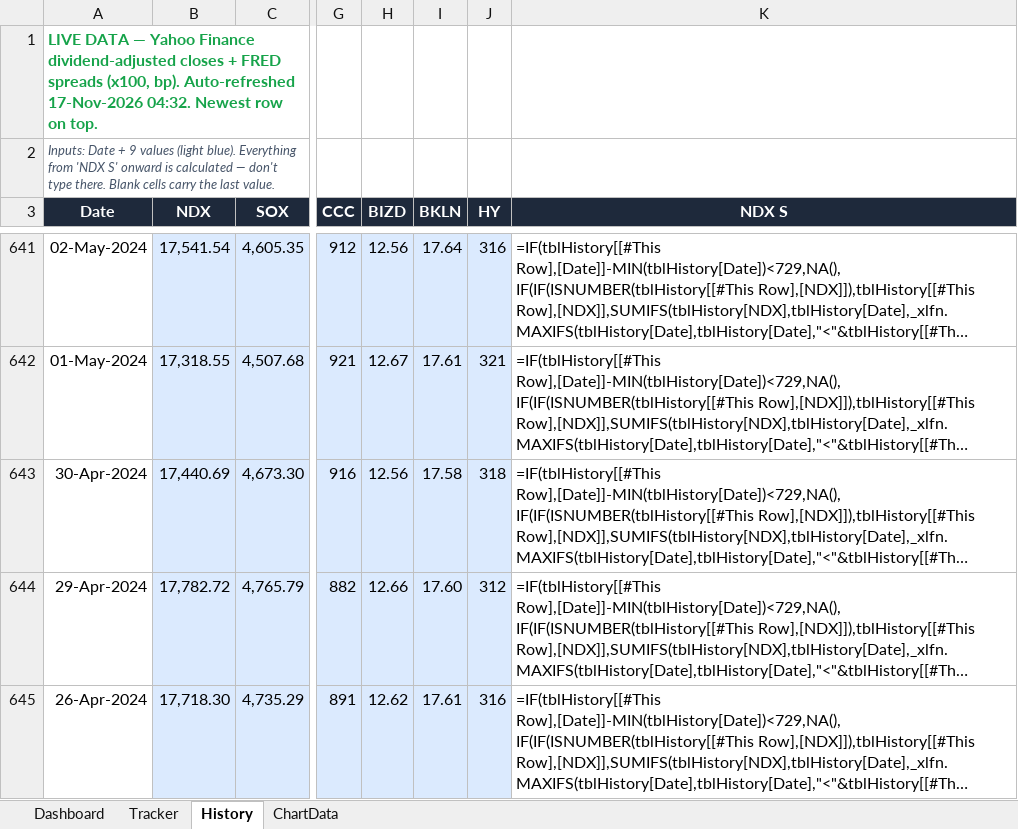
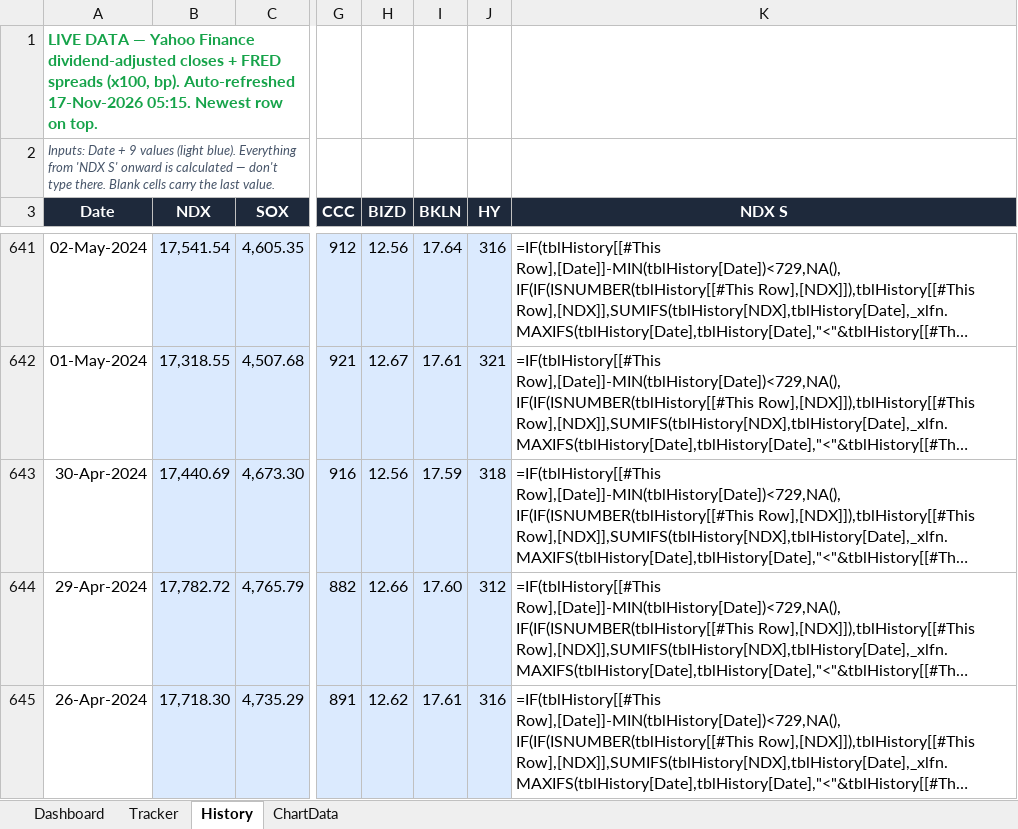
Before and after one commit to kkreddy79/ai-implosion, an Excel workbook: docs/AI_Implosion_Dashboard.xlsx, sheet History, drawn as a sheet; only a part is shown, gaps mark what is left out; long unchanged cells end in …; values as stored, in another font and other column widths than the file's, no borders; formulas without a stored value are shown as written; table styles not drawn; the diff names each change by its address in the sheet, - before the commit and + after, or states it on an @@ line.

```diff
--- a/docs/AI_Implosion_Dashboard.xlsx (sheet History)
+++ b/docs/AI_Implosion_Dashboard.xlsx (sheet History)
-A1 (Date): …Auto-refreshed 17-Nov-2026 04:32. Newest row…
+A1 (Date): …Auto-refreshed 17-Nov-2026 05:15. Newest row…
-I643 (BKLN): 17.58
+I643 (BKLN): 17.59
```
Also changed, not shown: 4 other files.
